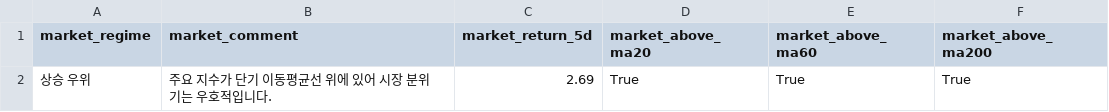
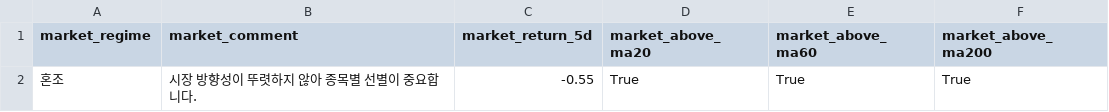
Before and after one commit to kyungseokpark/Stock_Agent_rev, a CSV file: output/us/market_summary.csv, drawn as a sheet.

```diff
--- a/output/us/market_summary.csv
+++ b/output/us/market_summary.csv
@@ -1,2 +1,2 @@
 market_regime,market_comment,market_return_5d,market_above_ma20,market_above_ma60,market_above_ma200
-상승 우위,주요 지수가 단기 이동평균선 위에 있어 시장 분위기는 우호적입니다.,2.69,True,True,True
+혼조,시장 방향성이 뚜렷하지 않아 종목별 선별이 중요합니다.,-0.55,True,True,True
```
Also changed, not shown: output/us/full_result.csv, output/us/performance_tracking.csv, 4 other files.
